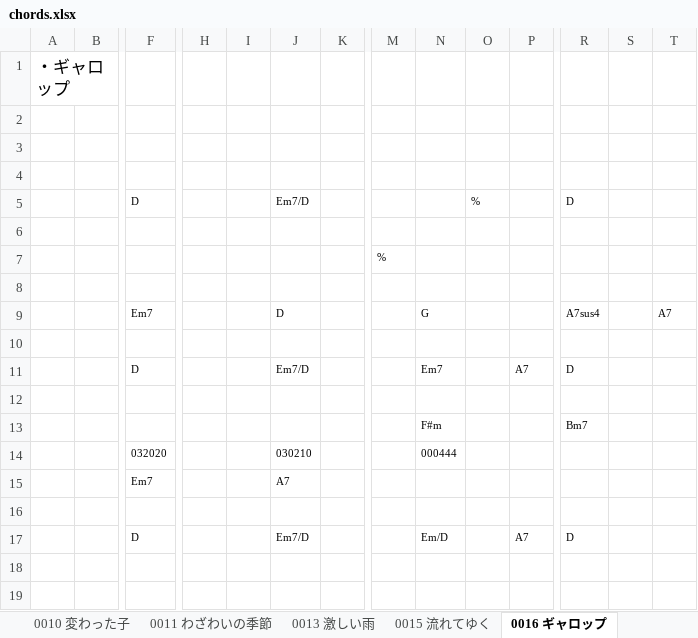
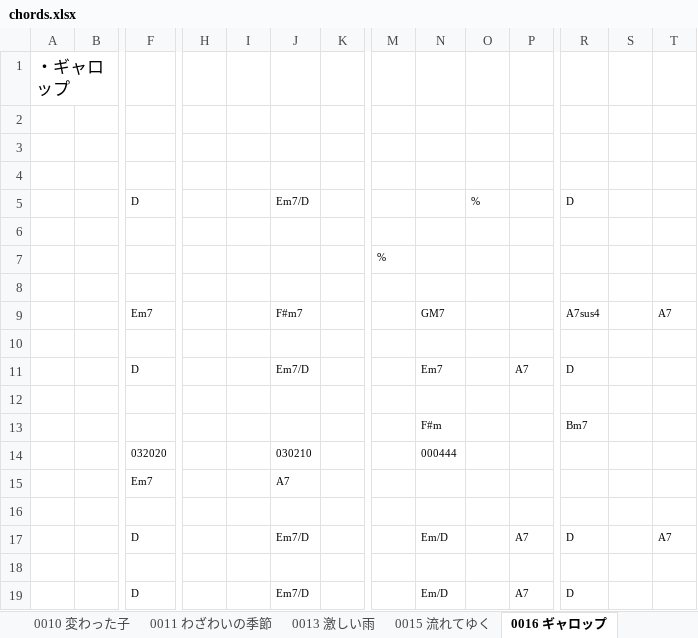
Before and after one commit to linquanstudio/linquanstudio, an Excel workbook: docs/nocompensation/toyblockfarm/chords.xlsx, sheet 0016 ギャロップ, drawn as a sheet; only a part is shown, gaps mark what is left out; values as stored, in another font and other column widths than the file's, no borders; rows hold the shown columns only; the diff names each change by its address in the sheet, - before the commit and + after, or states it on an @@ line.

```diff
--- a/docs/nocompensation/toyblockfarm/chords.xlsx (sheet 0016 ギャロップ)
+++ b/docs/nocompensation/toyblockfarm/chords.xlsx (sheet 0016 ギャロップ)
-J9: D
+J9: F#m7
-N9: G
+N9: GM7
-T17: (empty)
+T17: A7
+row 18: (empty)
+row 19:  |  | D |  |  | Em7/D |  |  | Em/D |  | A7 | D
```
Also changed, not shown: sheet 0028 終わらない夜, 5 other files.
